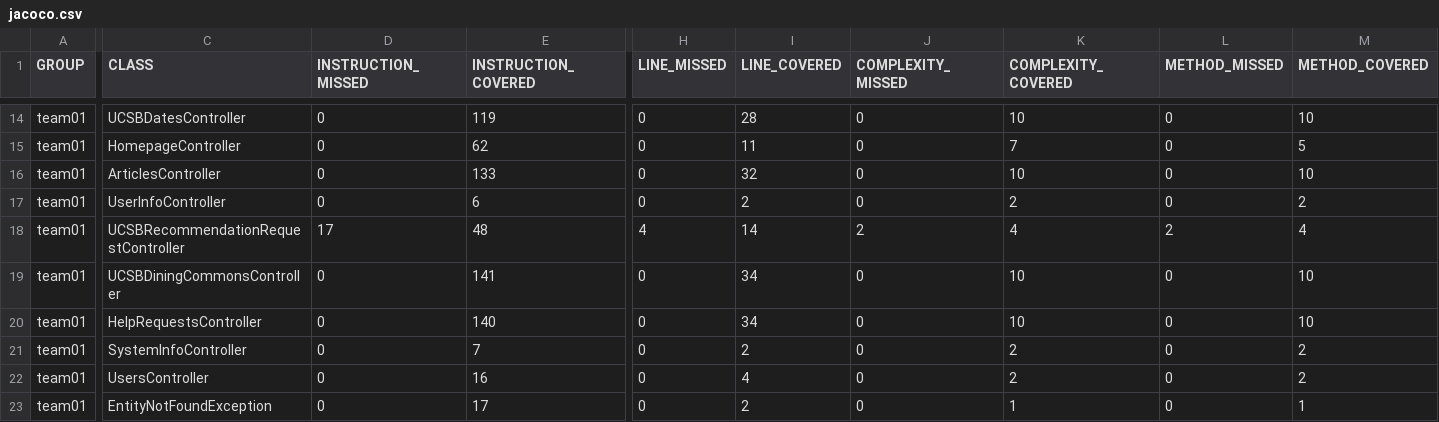
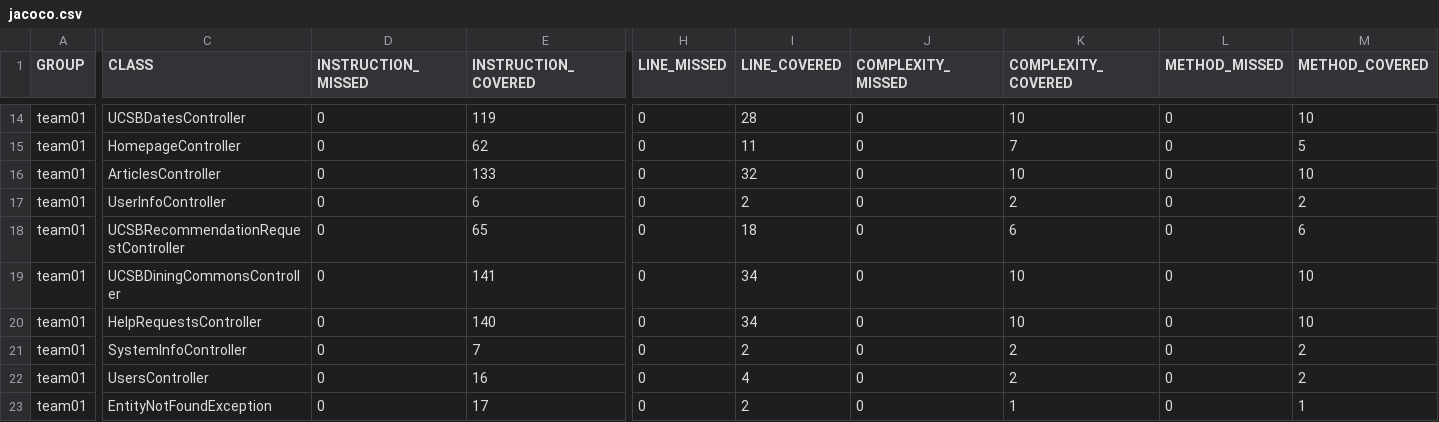
Before and after one commit to ucsb-cs156-f25/team01-f25-08, a CSV file: prs/67/jacoco/jacoco.csv, drawn as a sheet; only a part is shown, gaps mark what is left out; the diff names each change by its address in the sheet, - before the commit and + after, or states it on an @@ line.

```diff
--- a/prs/67/jacoco/jacoco.csv
+++ b/prs/67/jacoco/jacoco.csv
-D18 (INSTRUCTION_MISSED): 17
+D18 (INSTRUCTION_MISSED): 0
-E18 (INSTRUCTION_COVERED): 48
+E18 (INSTRUCTION_COVERED): 65
-H18 (LINE_MISSED): 4
+H18 (LINE_MISSED): 0
-I18 (LINE_COVERED): 14
+I18 (LINE_COVERED): 18
-J18 (COMPLEXITY_MISSED): 2
+J18 (COMPLEXITY_MISSED): 0
-K18 (COMPLEXITY_COVERED): 4
+K18 (COMPLEXITY_COVERED): 6
-L18 (METHOD_MISSED): 2
+L18 (METHOD_MISSED): 0
-M18 (METHOD_COVERED): 4
+M18 (METHOD_COVERED): 6
```
Also changed, not shown: 7 other files.
